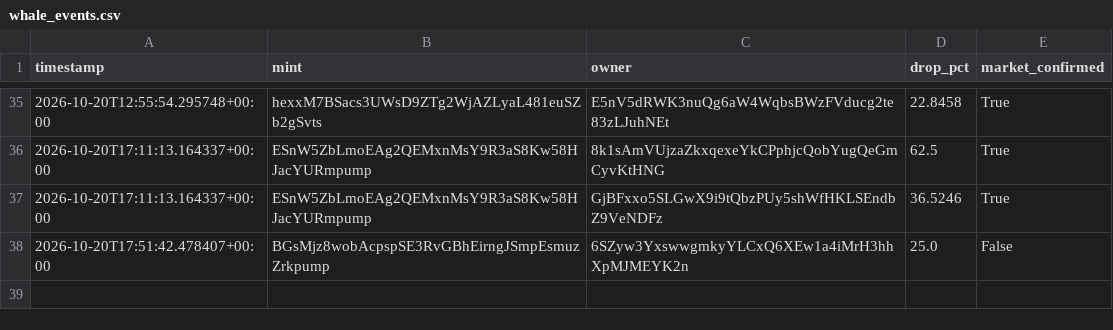
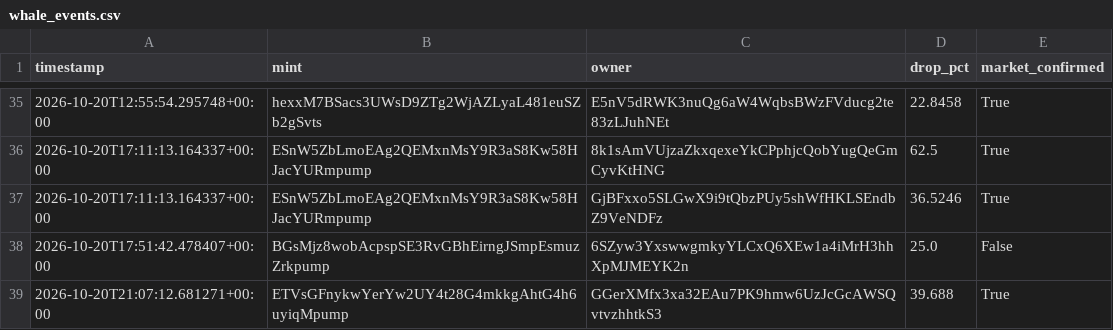
Before and after one commit to amincanani1985-web/meme-scanner-bot, a CSV file: whale_events.csv, drawn as a sheet; only a part is shown, gaps mark what is left out.

```diff
--- a/whale_events.csv
+++ b/whale_events.csv
@@ -38 +38,2 @@ timestamp,mint,owner,drop_pct,market_confirmed
 2026-10-20T17:51:42.478407+00:00,BGsMjz8wobAcpspSE3RvGBhEirngJSmpEsmuzZrkpump,6SZyw3YxswwgmkyYLCxQ6XEw1a4iMrH3hhXpMJMEYK2n,25.0,False
+2026-10-20T21:07:12.681271+00:00,ETVsGFnykwYerYw2UY4t28G4mkkgAhtG4h6uyiqMpump,GGerXMfx3xa32EAu7PK9hmw6UzJcGcAWSQvtvzhhtkS3,39.688,True
```
Also changed, not shown: 3 other files.
